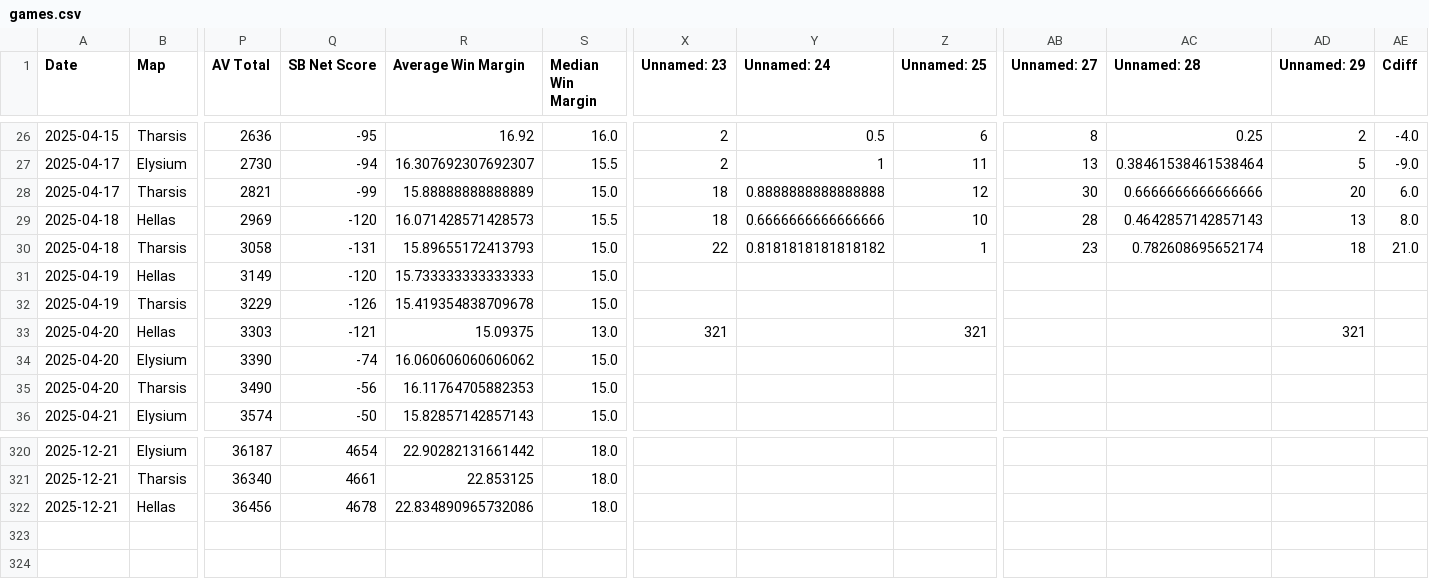
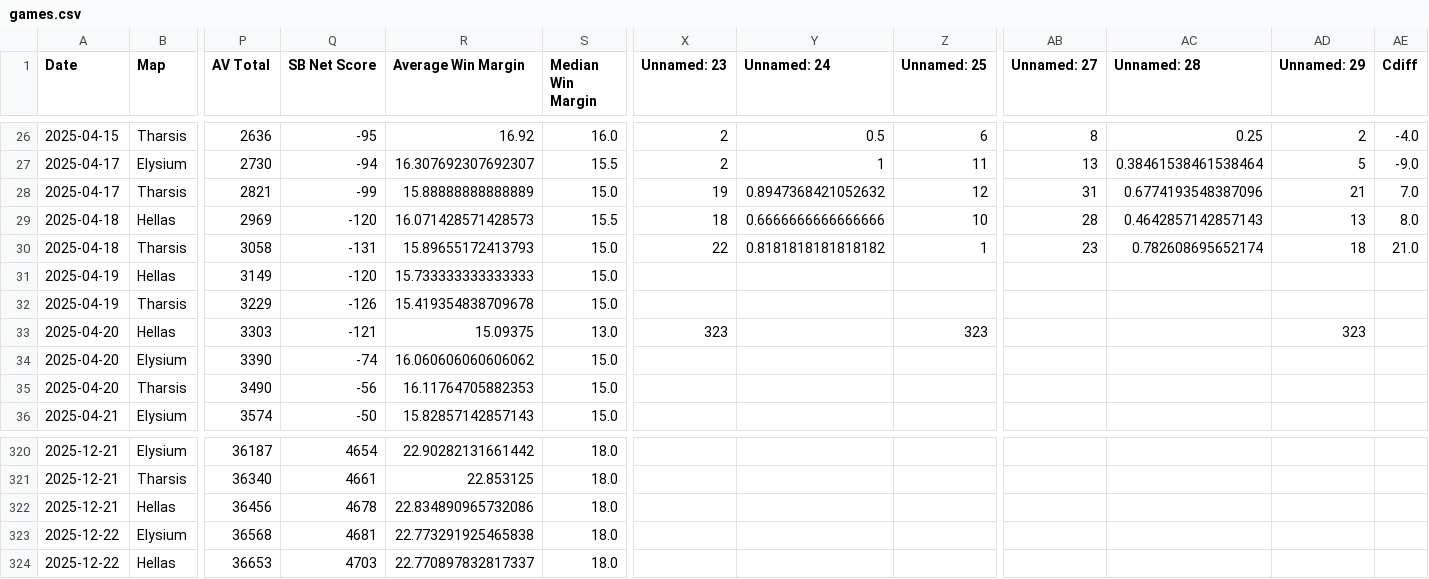
Before and after one commit to sjbergca/terraforming-tracker, a CSV file: games/games.csv, drawn as a sheet; only a part is shown, gaps mark what is left out; rows hold the shown columns only; the diff covers the shown part only; the diff names each change by its address in the sheet, - before the commit and + after, or states it on an @@ line.

Commit message:
🔄 Auto-update games.csv

```diff
--- a/games/games.csv
+++ b/games/games.csv
-X28 (Unnamed: 23): 18
+X28 (Unnamed: 23): 19
-Y28 (Unnamed: 24): 0.8888888888888888
+Y28 (Unnamed: 24): 0.8947368421052632
-AB28 (Unnamed: 27): 30
+AB28 (Unnamed: 27): 31
-AC28 (Unnamed: 28): 0.6666666666666666
+AC28 (Unnamed: 28): 0.6774193548387096
-AD28 (Unnamed: 29): 20
+AD28 (Unnamed: 29): 21
-AE28 (Cdiff): 6.0
+AE28 (Cdiff): 7.0
-X33 (Unnamed: 23): 321
+X33 (Unnamed: 23): 323
-Z33 (Unnamed: 25): 321
+Z33 (Unnamed: 25): 323
-AD33 (Unnamed: 29): 321
+AD33 (Unnamed: 29): 323
+row 323: 2025-12-22 | Elysium | 36568 | 4681 | 22.773291925465838 | 18.0
+row 324: 2025-12-22 | Hellas | 36653 | 4703 | 22.770897832817337 | 18.0
```
Also changed, not shown: 37 edited cells elsewhere in this file.
